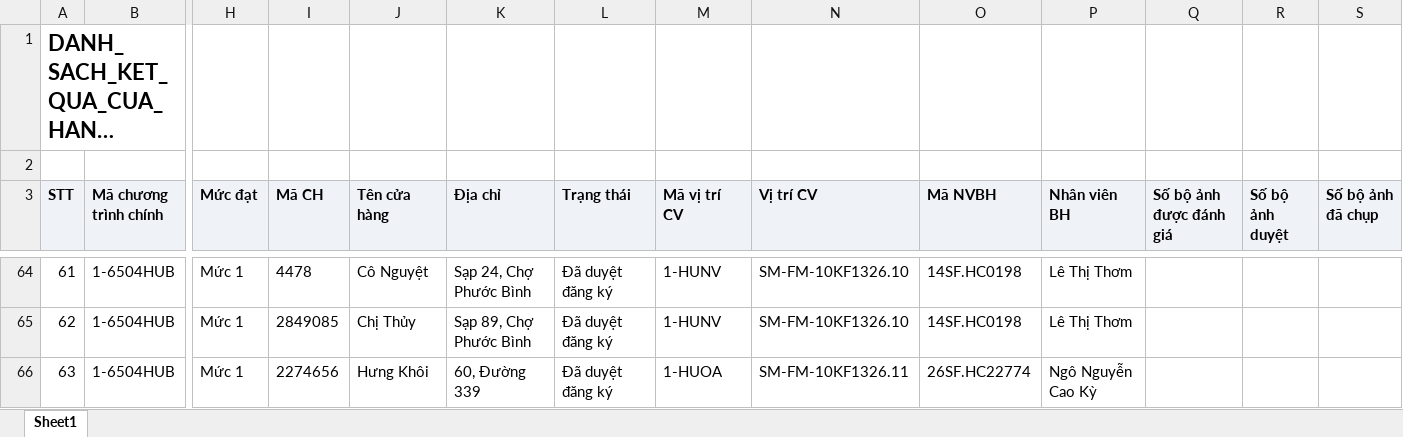
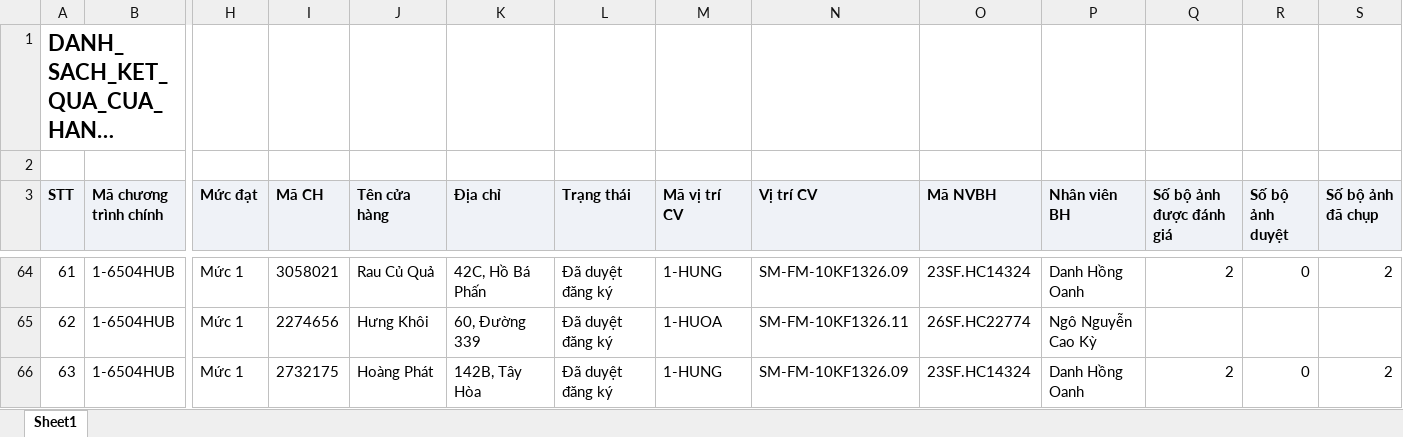
Before and after one commit to tantt2026-test/Test, an Excel workbook: data/Thang11/DANH_SACH_KET_QUA_CUA_HANG_THAM_GIA_CHUONG_TRINH.xlsx, sheet Sheet1, drawn as a sheet; only a part is shown, gaps mark what is left out; long unchanged cells end in …; values as stored, in another font and other column widths than the file's, no borders; the diff covers the shown part only; the diff names each change by its address in the sheet, - before the commit and + after, or states it on an @@ line.

```diff
--- a/data/Thang11/DANH_SACH_KET_QUA_CUA_HANG_THAM_GIA_CHUONG_TRINH.xlsx (sheet Sheet1)
+++ b/data/Thang11/DANH_SACH_KET_QUA_CUA_HANG_THAM_GIA_CHUONG_TRINH.xlsx (sheet Sheet1)
-I64 (Mã CH): 4478
+I64 (Mã CH): 3058021
-J64 (Tên cửa hàng): Cô Nguyệt
+J64 (Tên cửa hàng): Rau Củ Quả
-K64 (Địa chỉ): Sạp 24, Chợ Phước Bình
+K64 (Địa chỉ): 42C, Hồ Bá Phấn
-M64 (Mã vị trí CV): 1-HUNV
+M64 (Mã vị trí CV): 1-HUNG
-N64 (Vị trí CV): SM-FM-10KF1326.10
+N64 (Vị trí CV): SM-FM-10KF1326.09
-O64 (Mã NVBH): 14SF.HC0198
+O64 (Mã NVBH): 23SF.HC14324
-P64 (Nhân viên BH): Lê Thị Thơm
+P64 (Nhân viên BH): Danh Hồng Oanh
-Q64 (Số bộ ảnh được đánh giá): (empty)
+Q64 (Số bộ ảnh được đánh giá): 2
-R64 (Số bộ ảnh duyệt): (empty)
+R64 (Số bộ ảnh duyệt): 0
-S64 (Số bộ ảnh đã chụp): (empty)
+S64 (Số bộ ảnh đã chụp): 2
-I65 (Mã CH): 2849085
+I65 (Mã CH): 2274656
-J65 (Tên cửa hàng): Chị Thủy
+J65 (Tên cửa hàng): Hưng Khôi
-K65 (Địa chỉ): Sạp 89, Chợ Phước Bình
+K65 (Địa chỉ): 60, Đường 339
-M65 (Mã vị trí CV): 1-HUNV
+M65 (Mã vị trí CV): 1-HUOA
-N65 (Vị trí CV): SM-FM-10KF1326.10
+N65 (Vị trí CV): SM-FM-10KF1326.11
-O65 (Mã NVBH): 14SF.HC0198
+O65 (Mã NVBH): 26SF.HC22774
-P65 (Nhân viên BH): Lê Thị Thơm
+P65 (Nhân viên BH): Ngô Nguyễn Cao Kỳ
-I66 (Mã CH): 2274656
+I66 (Mã CH): 2732175
-J66 (Tên cửa hàng): Hưng Khôi
+J66 (Tên cửa hàng): Hoàng Phát
-K66 (Địa chỉ): 60, Đường 339
+K66 (Địa chỉ): 142B, Tây Hòa
-M66 (Mã vị trí CV): 1-HUOA
+M66 (Mã vị trí CV): 1-HUNG
-N66 (Vị trí CV): SM-FM-10KF1326.11
+N66 (Vị trí CV): SM-FM-10KF1326.09
-O66 (Mã NVBH): 26SF.HC22774
+O66 (Mã NVBH): 23SF.HC14324
-P66 (Nhân viên BH): Ngô Nguyễn Cao Kỳ
+P66 (Nhân viên BH): Danh Hồng Oanh
-Q66 (Số bộ ảnh được đánh giá): (empty)
+Q66 (Số bộ ảnh được đánh giá): 2
-R66 (Số bộ ảnh duyệt): (empty)
+R66 (Số bộ ảnh duyệt): 0
-S66 (Số bộ ảnh đã chụp): (empty)
+S66 (Số bộ ảnh đã chụp): 2
```
Also changed, not shown: 636 edited cells elsewhere in this sheet, data/Thang11/DanhSachChiTietDonHang.xlsx, data/Thang11/DanhSachLichViengTham.xlsx, 1 other file.
